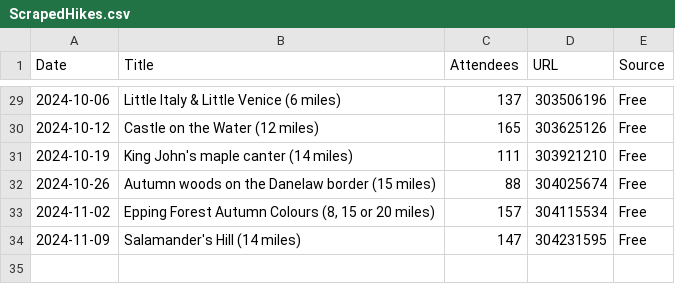
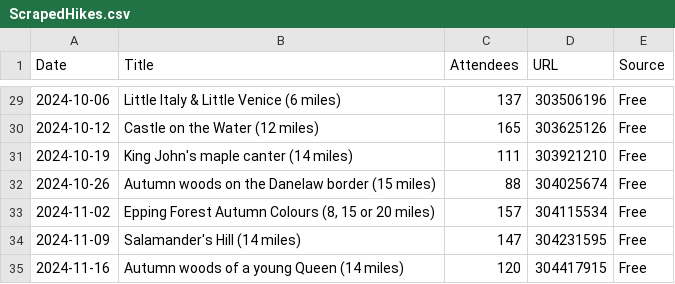
Before and after one commit to james-stuff/chris-map, a CSV file: ScrapedHikes.csv, drawn as a sheet; only a part is shown, gaps mark what is left out.

```diff
--- a/ScrapedHikes.csv
+++ b/ScrapedHikes.csv
@@ -34 +34,2 @@ Date,Title,Attendees,URL,Source
 2024-11-09,Salamander's Hill (14 miles) ,147,304231595,Free
+2024-11-16,Autumn woods of a young Queen (14 miles) ,120,304417915,Free
```
Also changed, not shown: HikeDetails.csv.
